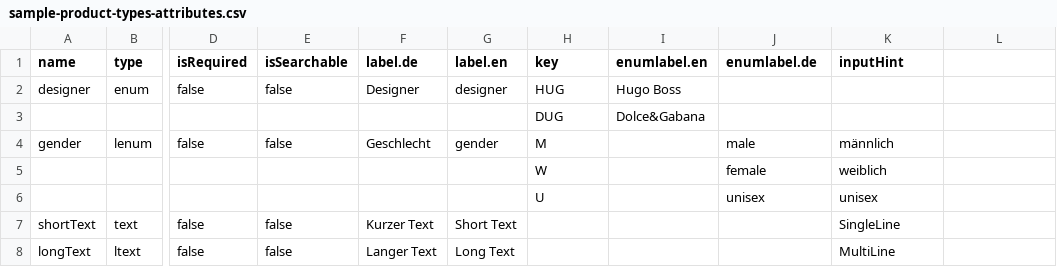
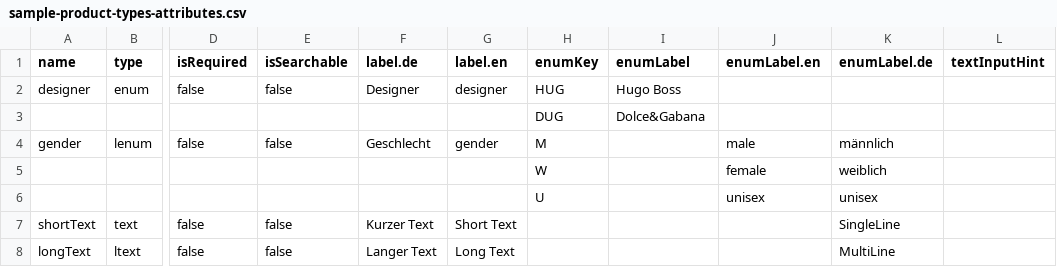
Before and after one commit to commercetools/sphere-product-type-json-generator, a CSV file: data/sample-product-types-attributes.csv, drawn as a sheet; only a part is shown, gaps mark what is left out; the diff names each change by its address in the sheet, - before the commit and + after, or states it on an @@ line.

Commit message:
Use consistent header attribute names (camelCase).

```diff
--- a/data/sample-product-types-attributes.csv
+++ b/data/sample-product-types-attributes.csv
-H1: key
+H1: enumKey
-I1: enumlabel.en
+I1: enumLabel
-J1: enumlabel.de
+J1: enumLabel.en
-K1: inputHint
+K1: enumLabel.de
-L1: (empty)
+L1: textInputHint
```
Also changed, not shown: 2 other files.
